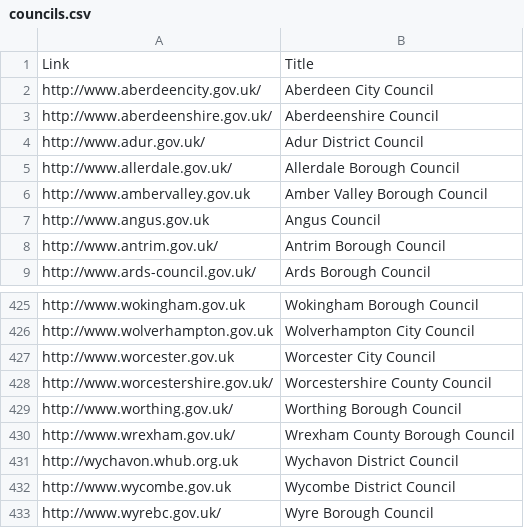
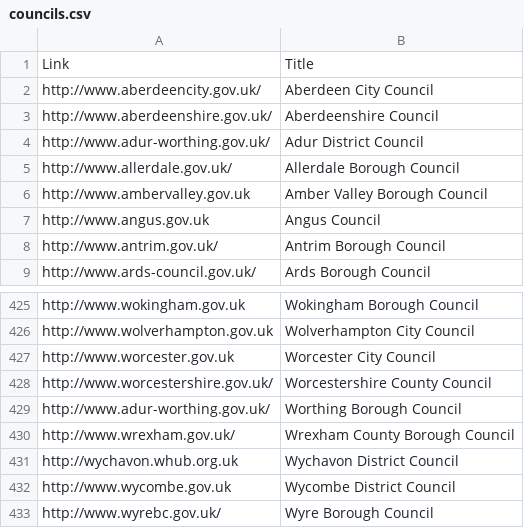
Before and after one commit to alphagov/recommended-links, a CSV file: data/index/recommended-link/councils.csv, drawn as a sheet; only a part is shown, gaps mark what is left out.

Commit message:
Adur & Worthing councils have merged their websites.
We should point to their new websites but keep their separate entries

```diff
--- a/data/index/recommended-link/councils.csv
+++ b/data/index/recommended-link/councils.csv
@@ -3,3 +3,3 @@ http://www.aberdeencity.gov.uk/,Aberdeen City Council
 http://www.aberdeenshire.gov.uk/,Aberdeenshire Council
-http://www.adur.gov.uk/,Adur District Council
+http://www.adur-worthing.gov.uk/,Adur District Council
 http://www.allerdale.gov.uk/,Allerdale Borough Council
@@ -428,3 +428,3 @@ http://www.worcester.gov.uk,Worcester City Council
 http://www.worcestershire.gov.uk/,Worcestershire County Council
-http://www.worthing.gov.uk/,Worthing Borough Council
+http://www.adur-worthing.gov.uk/,Worthing Borough Council
 http://www.wrexham.gov.uk/,Wrexham County Borough Council
```
